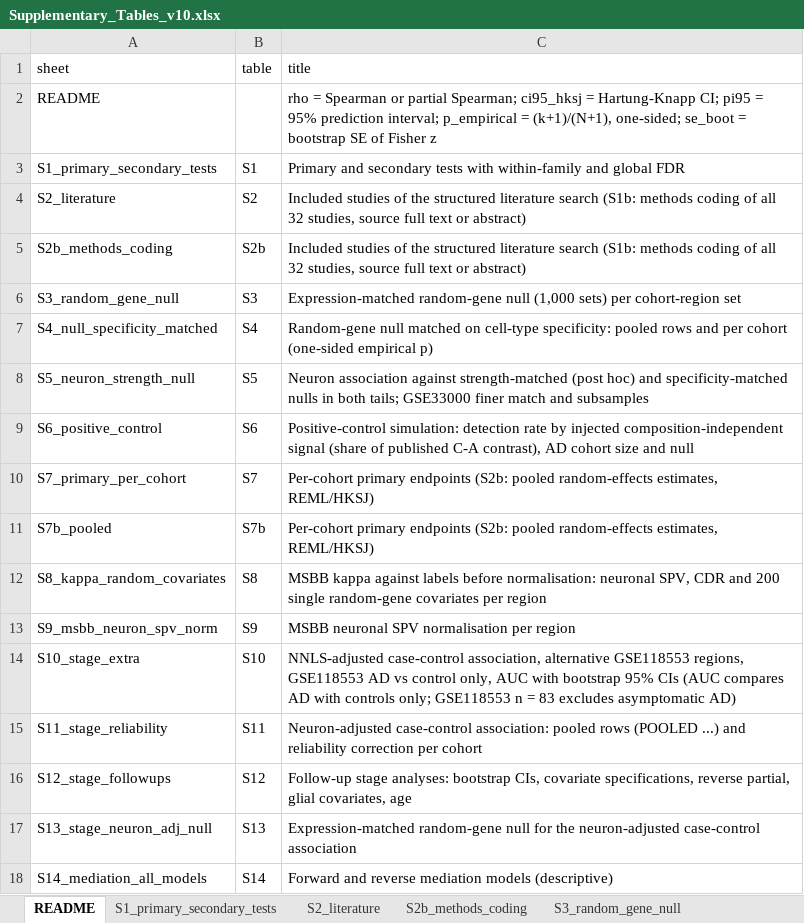
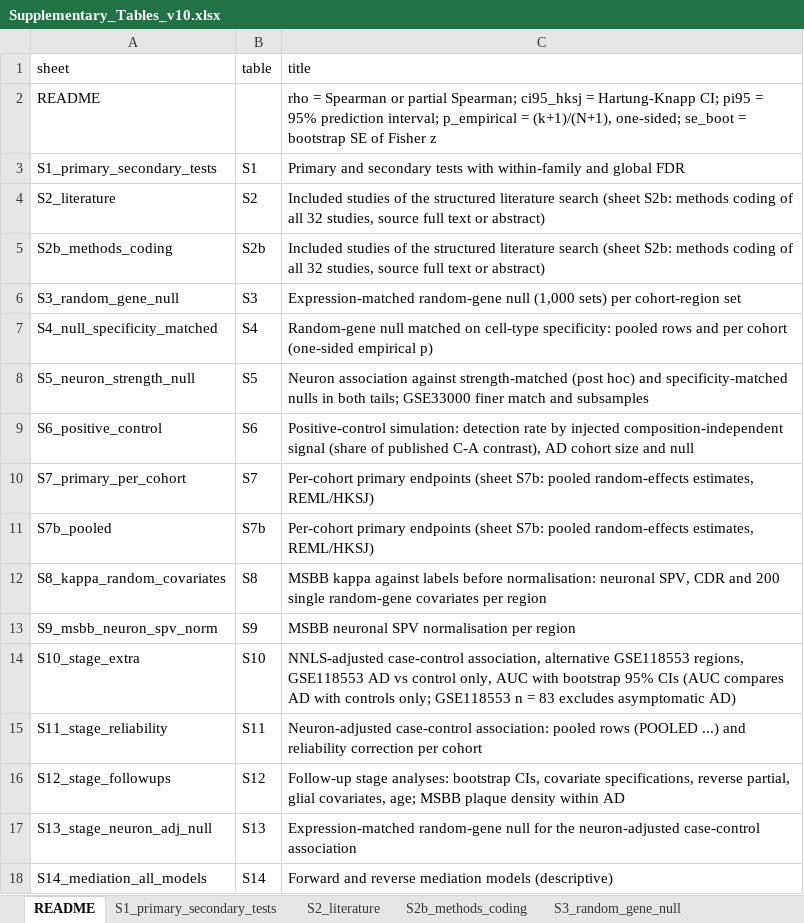
Before and after one commit to HanTaeH/TAE, an Excel workbook: results/supplementary/Supplementary_Tables_v10.xlsx, sheet README, drawn as a sheet; only a part is shown; values as stored, in another font and other column widths than the file's, no borders; the diff names each change by its address in the sheet, - before the commit and + after, or states it on an @@ line.

```diff
--- a/results/supplementary/Supplementary_Tables_v10.xlsx (sheet README)
+++ b/results/supplementary/Supplementary_Tables_v10.xlsx (sheet README)
-C4:C5 (title): …literature search (S1b: methods coding…
+C4:C5 (title): …literature search (sheet S2b: methods coding…
-C10:C11 (title): …primary endpoints (S2b: pooled random-effects…
+C10:C11 (title): …primary endpoints (sheet S7b: pooled random-effects…
-C16 (title): …glial covariates, age
+C16 (title): …glial covariates, age; MSBB plaque density within AD
```
Also changed, not shown: 1 other file.
